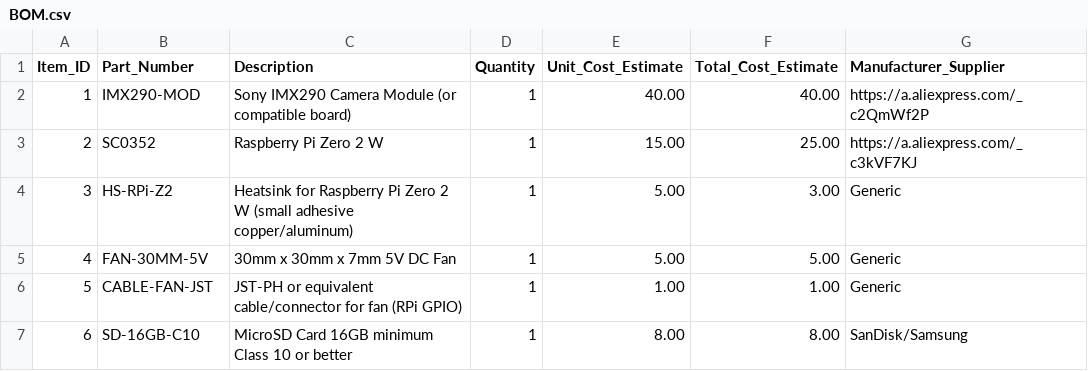
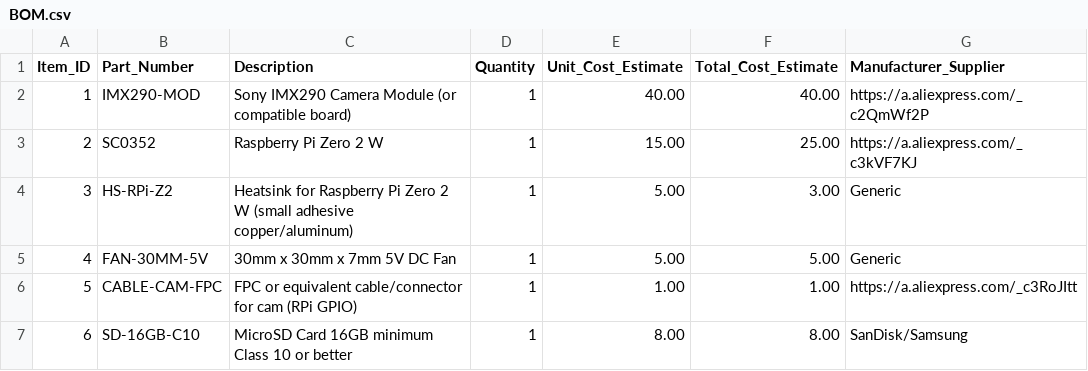
Before and after one commit to uzzambutt/IMX-290-Astrophotography-Camera, a CSV file: BOM.csv, drawn as a sheet.

Commit message:
Replace fan cable entry with camera cable entry

```diff
--- a/BOM.csv
+++ b/BOM.csv
@@ -5,3 +5,3 @@ Item_ID,Part_Number,Description,Quantity,Unit_Cost_Estimate,Total_Cost_Estimate,
 4,FAN-30MM-5V,30mm x 30mm x 7mm 5V DC Fan,1,5.00,5.00,Generic
-5,CABLE-FAN-JST,JST-PH or equivalent cable/connector for fan (RPi GPIO),1,1.00,1.00,Generic
+5,CABLE-CAM-FPC,FPC or equivalent cable/connector for cam (RPi GPIO),1,1.00,1.00,https://a.aliexpress.com/_c3RoJItt
 6,SD-16GB-C10,MicroSD Card 16GB minimum Class 10 or better,1,8.00,8.00,SanDisk/Samsung
```
